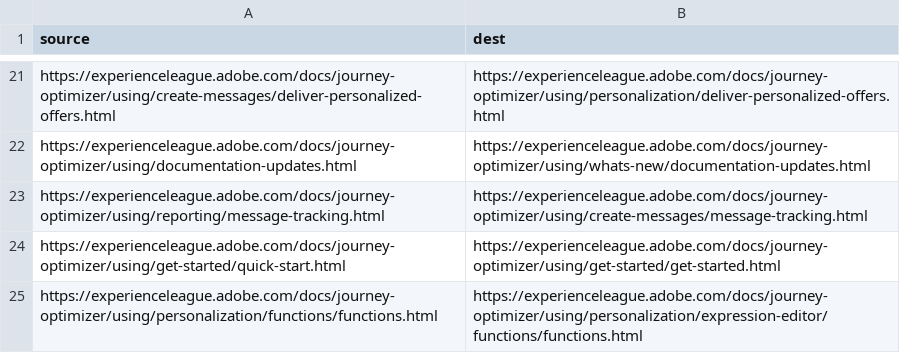
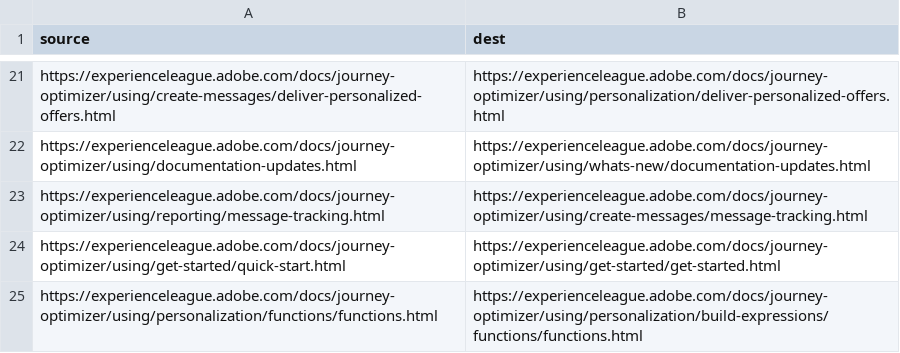
Before and after one commit to mohitpai/journey-optimizer.en, a CSV file: redirects.csv, drawn as a sheet; only a part is shown, gaps mark what is left out.

Commit message:
redirect

```diff
--- a/redirects.csv
+++ b/redirects.csv
@@ -24,2 +24,2 @@ https://experienceleague.adobe.com/docs/journey-optimizer/using/reporting/messag
 https://experienceleague.adobe.com/docs/journey-optimizer/using/get-started/quick-start.html,https://experienceleague.adobe.com/docs/journey-optimizer/using/get-started/get-started.html
-https://experienceleague.adobe.com/docs/journey-optimizer/using/personalization/functions/functions.html,https://experienceleague.adobe.com/docs/journey-optimizer/using/personalization/expression-editor/functions/functions.html
+https://experienceleague.adobe.com/docs/journey-optimizer/using/personalization/functions/functions.html,https://experienceleague.adobe.com/docs/journey-optimizer/using/personalization/build-expressions/functions/functions.html
```
